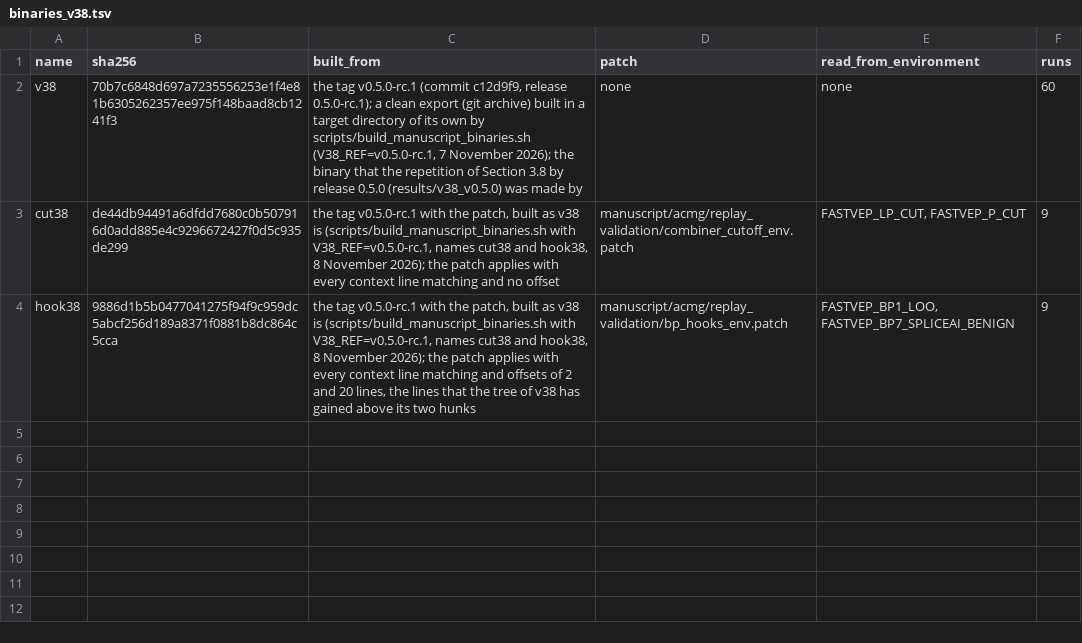
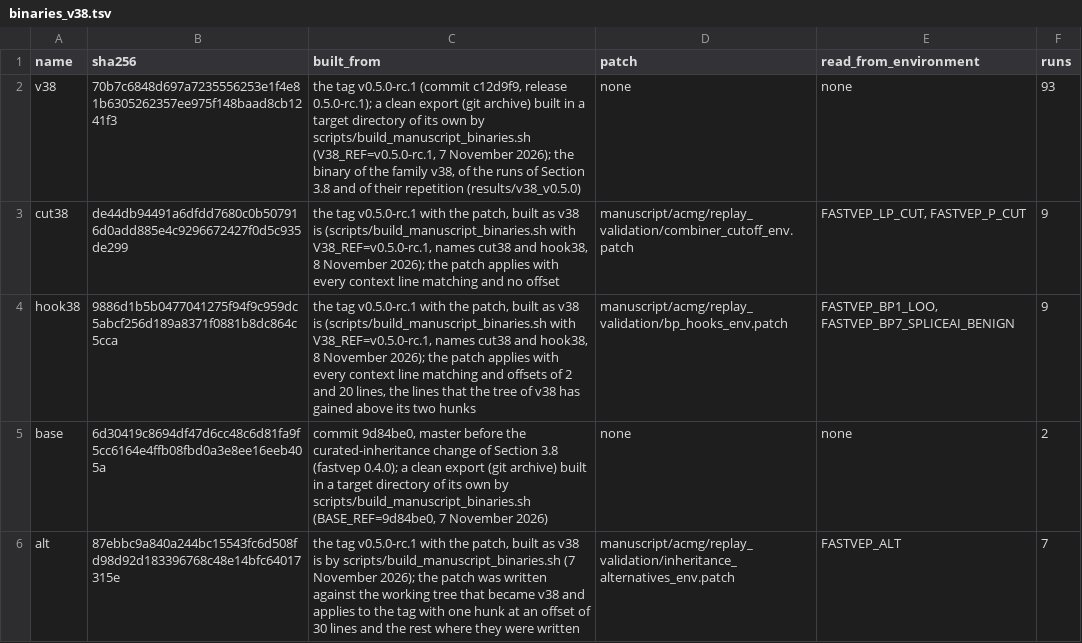
Before and after one commit to Huang-lab/fastVEP, a TSV file: analysis/acmg_benchmark/results/v37_manuscript/binaries_v38.tsv, drawn as a sheet.

Commit message:
bench(acmg): list the five binaries that made every run of the paper and drop the three of the first drafts, so that a hash in a provenance file names what it was built from
The runs of 8 November 2026 were made by the three builds of the tag for the family v38 (93 runs of the plain build), the two builds of the family v37 and the plain, patched and commit-before builds that Section 3.8 uses; the working-tree builds of the first drafts made no run and their rows are removed.

```diff
--- a/analysis/acmg_benchmark/results/v37_manuscript/binaries_v38.tsv
+++ b/analysis/acmg_benchmark/results/v37_manuscript/binaries_v38.tsv
@@ -1,4 +1,6 @@
 name	sha256	built_from	patch	read_from_environment	runs
-v38	70b7c6848d697a7235556253e1f4e81b6305262357ee975f148baad8cb1241f3	the tag v0.5.0-rc.1 (commit c12d9f9, release 0.5.0-rc.1); a clean export (git archive) built in a target directory of its own by scripts/build_manuscript_binaries.sh (V38_REF=v0.5.0-rc.1, 7 November 2026); the binary that the repetition of Section 3.8 by release 0.5.0 (results/v38_v0.5.0) was made by	none	none	60
+v38	70b7c6848d697a7235556253e1f4e81b6305262357ee975f148baad8cb1241f3	the tag v0.5.0-rc.1 (commit c12d9f9, release 0.5.0-rc.1); a clean export (git archive) built in a target directory of its own by scripts/build_manuscript_binaries.sh (V38_REF=v0.5.0-rc.1, 7 November 2026); the binary of the family v38, of the runs of Section 3.8 and of their repetition (results/v38_v0.5.0)	none	none	93
 cut38	de44db94491a6dfdd7680c0b507916d0add885e4c9296672427f0d5c935de299	the tag v0.5.0-rc.1 with the patch, built as v38 is (scripts/build_manuscript_binaries.sh with V38_REF=v0.5.0-rc.1, names cut38 and hook38, 8 November 2026); the patch applies with every context line matching and no offset	manuscript/acmg/replay_validation/combiner_cutoff_env.patch	FASTVEP_LP_CUT, FASTVEP_P_CUT	9
 hook38	9886d1b5b0477041275f94f9c959dc5abcf256d189a8371f0881b8dc864c5cca	the tag v0.5.0-rc.1 with the patch, built as v38 is (scripts/build_manuscript_binaries.sh with V38_REF=v0.5.0-rc.1, names cut38 and hook38, 8 November 2026); the patch applies with every context line matching and offsets of 2 and 20 lines, the lines that the tree of v38 has gained above its two hunks	manuscript/acmg/replay_validation/bp_hooks_env.patch	FASTVEP_BP1_LOO, FASTVEP_BP7_SPLICEAI_BENIGN	9
+base	6d30419c8694df47d6cc48c6d81fa9f5cc6164e4ffb08fbd0a3e8ee16eeb405a	commit 9d84be0, master before the curated-inheritance change of Section 3.8 (fastvep 0.4.0); a clean export (git archive) built in a target directory of its own by scripts/build_manuscript_binaries.sh (BASE_REF=9d84be0, 7 November 2026)	none	none	2
+alt	87ebbc9a840a244bc15543fc6d508fd98d92d183396768c48e14bfc64017315e	the tag v0.5.0-rc.1 with the patch, built as v38 is by scripts/build_manuscript_binaries.sh (7 November 2026); the patch was written against the working tree that became v38 and applies to the tag with one hunk at an offset of 30 lines and the rest where they were written	manuscript/acmg/replay_validation/inheritance_alternatives_env.patch	FASTVEP_ALT	7
```
Also changed, not shown: analysis/acmg_benchmark/results/v37_manuscript/binaries.tsv.
